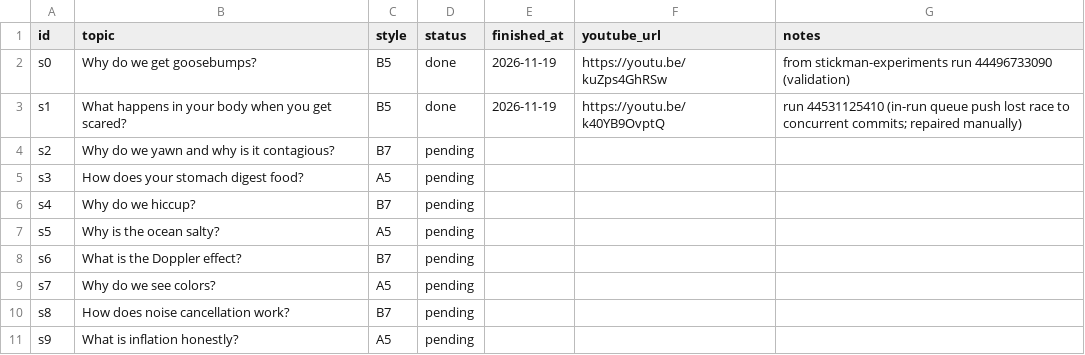
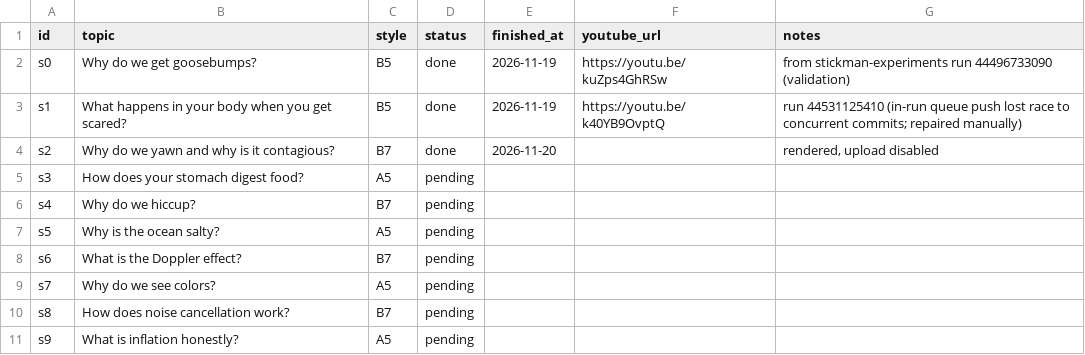
Before and after one commit to Genrec-Community/youtube-shorts-automation, a CSV file: stickman-topics.csv, drawn as a sheet.

```diff
--- a/stickman-topics.csv
+++ b/stickman-topics.csv
@@ -3,3 +3,3 @@ s0,Why do we get goosebumps?,B5,done,2026-11-19,https://youtu.be/kuZps4GhRSw,fro
 s1,What happens in your body when you get scared?,B5,done,2026-11-19,https://youtu.be/k40YB9OvptQ,run 44531125410 (in-run queue push lost race to concurrent commits; repaired manually)
-s2,Why do we yawn and why is it contagious?,B7,pending,,,
+s2,Why do we yawn and why is it contagious?,B7,done,2026-11-20,,"rendered, upload disabled"
 s3,How does your stomach digest food?,A5,pending,,,
```
Also changed, not shown: 1 other file.
